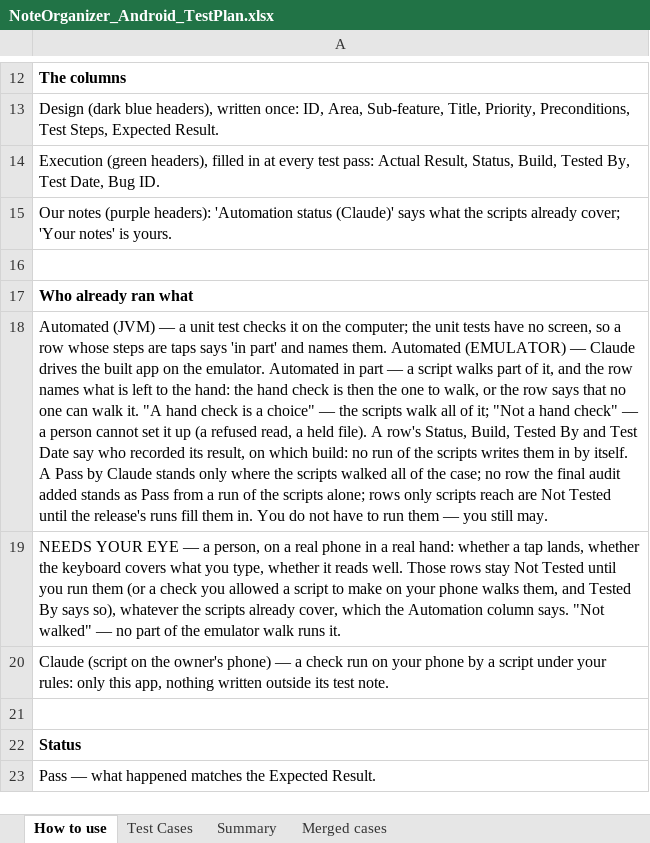
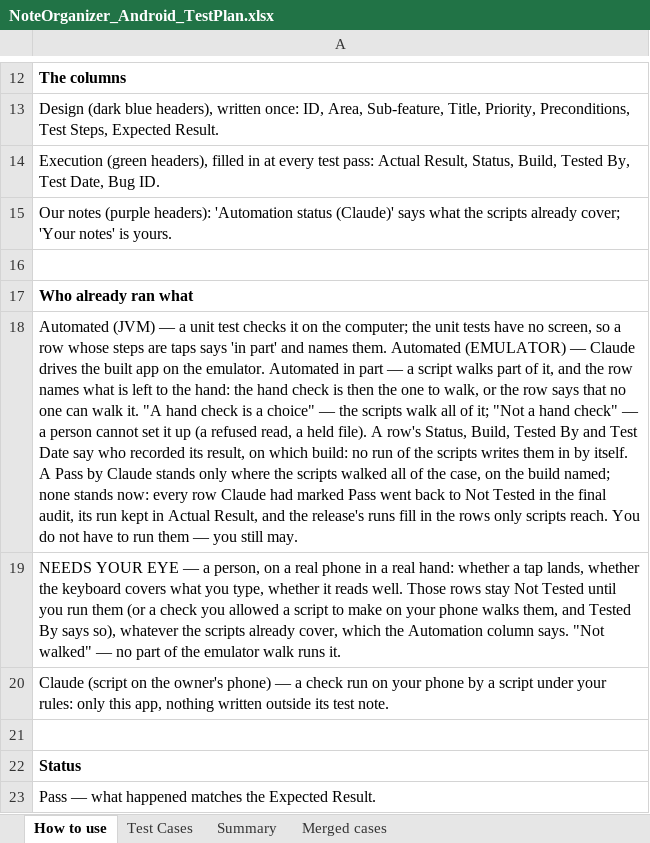
Before and after one commit to AlexandraMoldovan95/noteOrganizerForAndroid, an Excel workbook: qa/NoteOrganizer_Android_TestPlan.xlsx, sheet How to use, drawn as a sheet; only a part is shown, gaps mark what is left out; values as stored, in another font and other column widths than the file's, no borders; the diff names each change by its address in the sheet, - before the commit and + after, or states it on an @@ line.

```diff
--- a/qa/NoteOrganizer_Android_TestPlan.xlsx (sheet How to use)
+++ b/qa/NoteOrganizer_Android_TestPlan.xlsx (sheet How to use)
-A18: …of the case; no row the final audit added stands as Pass from a run of the scripts alone; rows only scripts reach are Not Tested until the release's runs fill them in. You do…
+A18: …of the case, on the build named; none stands now: every row Claude had marked Pass went back to Not Tested in the final audit, its run kept in Actual Result, and the release's runs fill in the rows only scripts reach. You do…
```
Also changed, not shown: sheet Test Cases, 2 other files.
